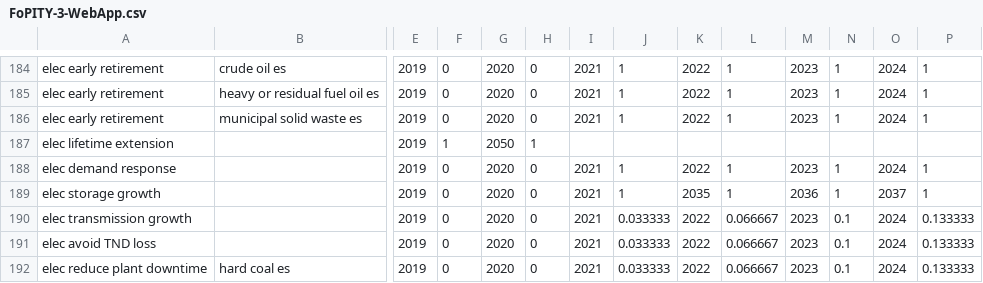
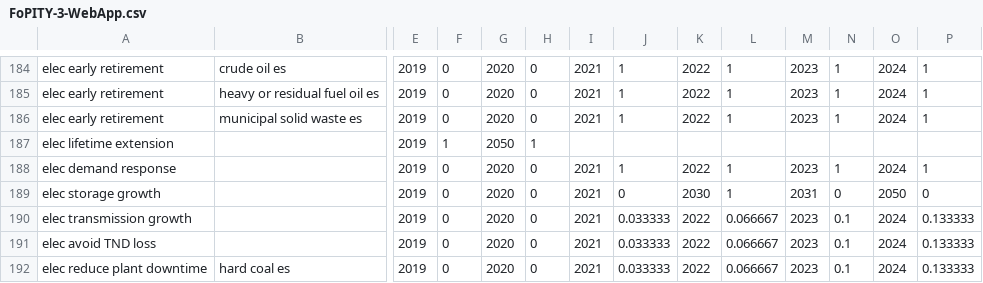
Before and after one commit to EnergyInnovation/eps-nevada, a CSV file: InputData/plcy-schd/FoPITY/FoPITY-3-WebApp.csv, drawn as a sheet; only a part is shown, gaps mark what is left out; removed rows and columns are numbered as before the commit, all else as after; rows hold the shown columns only; the diff names each change by its address in the sheet, - before the commit and + after, or states it on an @@ line.

Commit message:
Update 1.5 with storage schedule from ref scenario

```diff
--- a/InputData/plcy-schd/FoPITY/FoPITY-3-WebApp.csv
+++ b/InputData/plcy-schd/FoPITY/FoPITY-3-WebApp.csv
-row 189: elec storage growth |  | 2019 | 0 | 2020 | 0 | 2021 | 1 | 2035 | 1 | 2036 | 1 | 2037 | 1
+row 189: elec storage growth |  | 2019 | 0 | 2020 | 0 | 2021 | 0 | 2030 | 1 | 2031 | 0 | 2050 | 0
```
Also changed, not shown: InputData/plcy-schd/FoPITY/FoPITY-3.csv, 1 other file.
